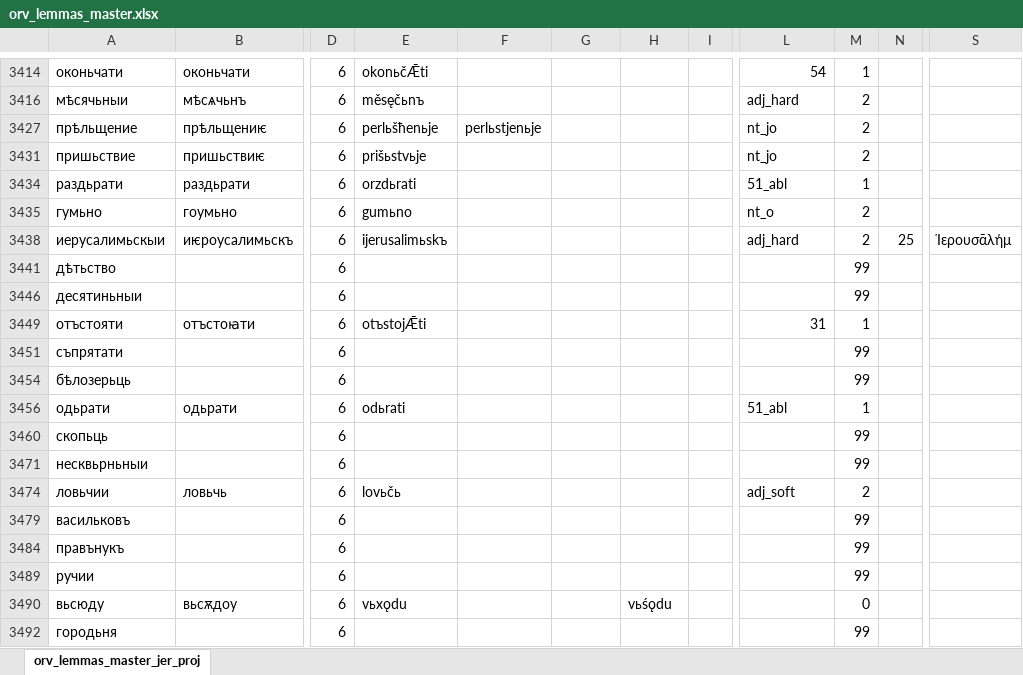
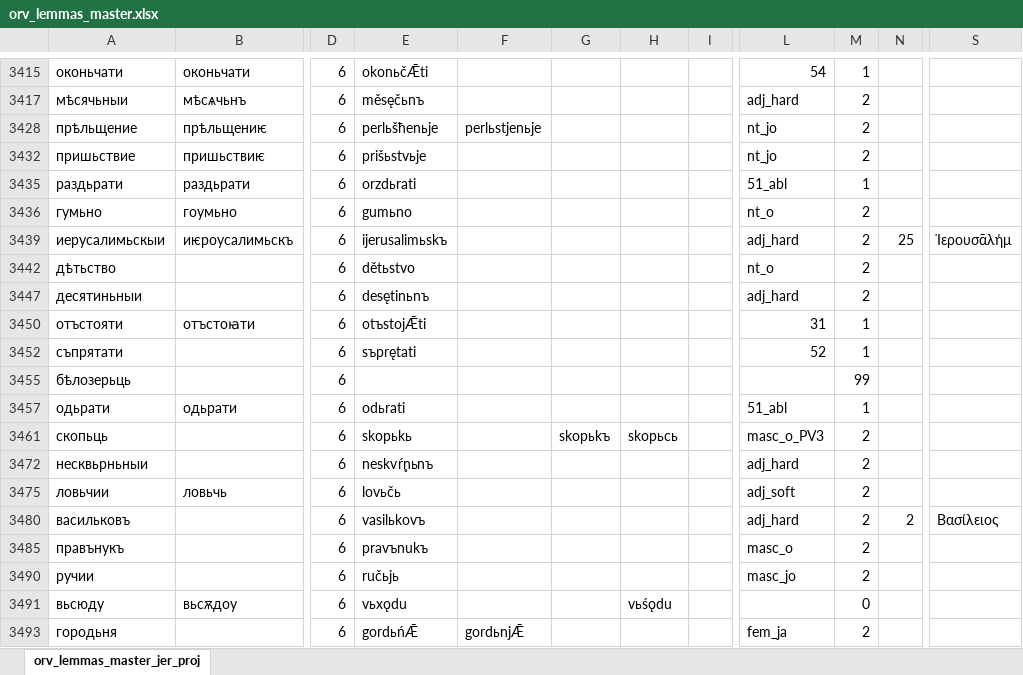
Before and after one commit to 12401453/torot_2023, an Excel workbook: lemma_lists/orv_lemmas_master.xlsx, sheet orv_lemmas_master_jer_proj, drawn as a sheet; only a part is shown, gaps mark what is left out; values as stored, in another font and other column widths than the file's, no cell formats; charts and pictures not drawn; addresses are those after the commit; the diff covers the shown part only; the diff names each change by its address in the sheet, - before the commit and + after, or states it on an @@ line.

```diff
--- a/lemma_lists/orv_lemmas_master.xlsx (sheet orv_lemmas_master_jer_proj)
+++ b/lemma_lists/orv_lemmas_master.xlsx (sheet orv_lemmas_master_jer_proj)
-E3442: (empty)
+E3442: dětьstvo
-L3442: (empty)
+L3442: nt_o
-M3442: 99
+M3442: 2
-E3447: (empty)
+E3447: desętinьnъ
-L3447: (empty)
+L3447: adj_hard
-M3447: 99
+M3447: 2
-E3452: (empty)
+E3452: sъprętati
-L3452: (empty)
+L3452: 52
-M3452: 99
+M3452: 1
-E3461: (empty)
+E3461: skopьkь
-G3461: (empty)
+G3461: skopьkъ
-H3461: (empty)
+H3461: skopьcь
-L3461: (empty)
+L3461: masc_o_PV3
-M3461: 99
+M3461: 2
-E3472: (empty)
+E3472: neskvŕ̥nьnъ
-L3472: (empty)
+L3472: adj_hard
-M3472: 99
+M3472: 2
-E3480: (empty)
+E3480: vasilьkovъ
-L3480: (empty)
+L3480: adj_hard
-M3480: 99
+M3480: 2
-N3480: (empty)
+N3480: 2
-S3480: (empty)
+S3480: Βασίλειος
-E3485: (empty)
+E3485: pravъnukъ
-L3485: (empty)
+L3485: masc_o
-M3485: 99
+M3485: 2
-E3490: (empty)
+E3490: ručьjь
-L3490: (empty)
+L3490: masc_jo
-M3490: 99
+M3490: 2
-E3493: (empty)
+E3493: gordьńǢ
-F3493: (empty)
+F3493: gordьnjǢ
-L3493: (empty)
+L3493: fem_ja
-M3493: 99
+M3493: 2
```
Also changed, not shown: 1 added row and 522 edited cells elsewhere in this sheet, cell formats, hidden cells, 13 other files.
